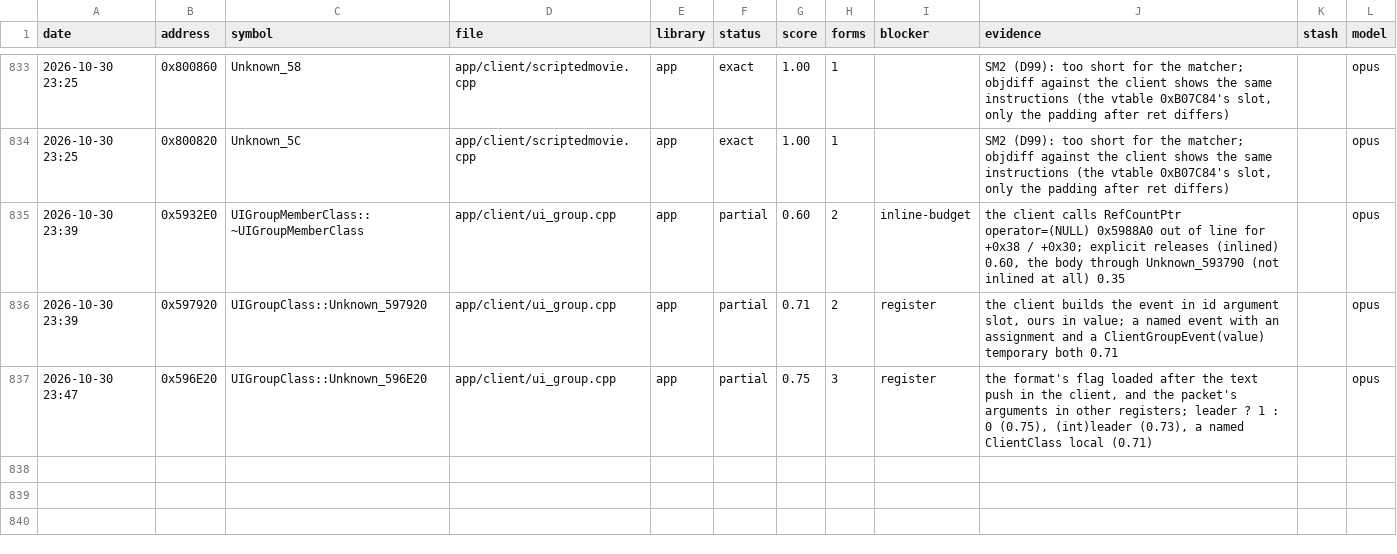
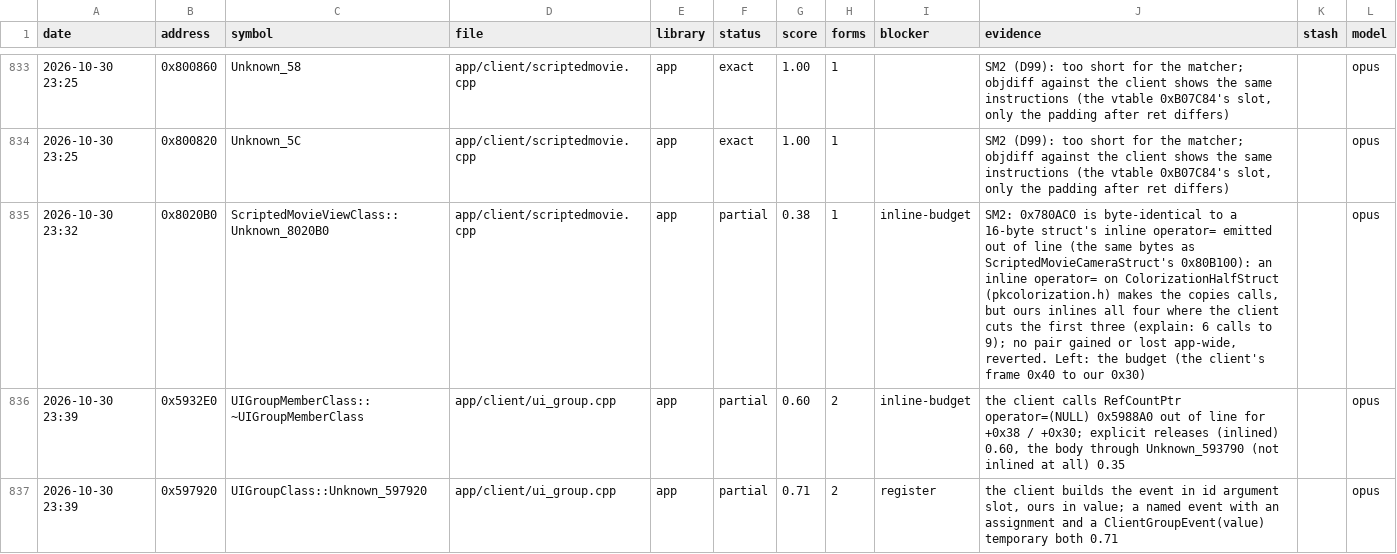
Before and after one commit to Open-EnB/EnB, a CSV file: docs/data/attempts.csv, drawn as a sheet; only a part is shown, gaps mark what is left out; the shorter side is filled out with more unchanged rows; the diff covers the shown part only; the diff names each change by its address in the sheet, - before the commit and + after, or states it on an @@ line.

```diff
--- a/docs/data/attempts.csv
+++ b/docs/data/attempts.csv
+row 835: 2026-10-30 23:32 | 0x8020B0 | ScriptedMovieViewClass::Unknown_8020B0 | app/client/scriptedmovie.cpp | app | partial | 0.38 | 1 | inline-budget | SM2: 0x780AC0 is byte-identical to a 16-byte struct's inline operator= emitted out of line (the same bytes as ScriptedMovieCameraStruct's 0x80B100): an inline operator= on ColorizationHalfStruct (pkcolorization.h) makes the copies calls, but ours inlines all four where the client cuts the first three (explain: 6 calls to 9); no pair gained or lost app-wide, reverted. Left: the budget (the client's frame 0x40 to our 0x30) |  | opus
```
Also changed, not shown: 1 added row elsewhere in this file, 4 other files.
